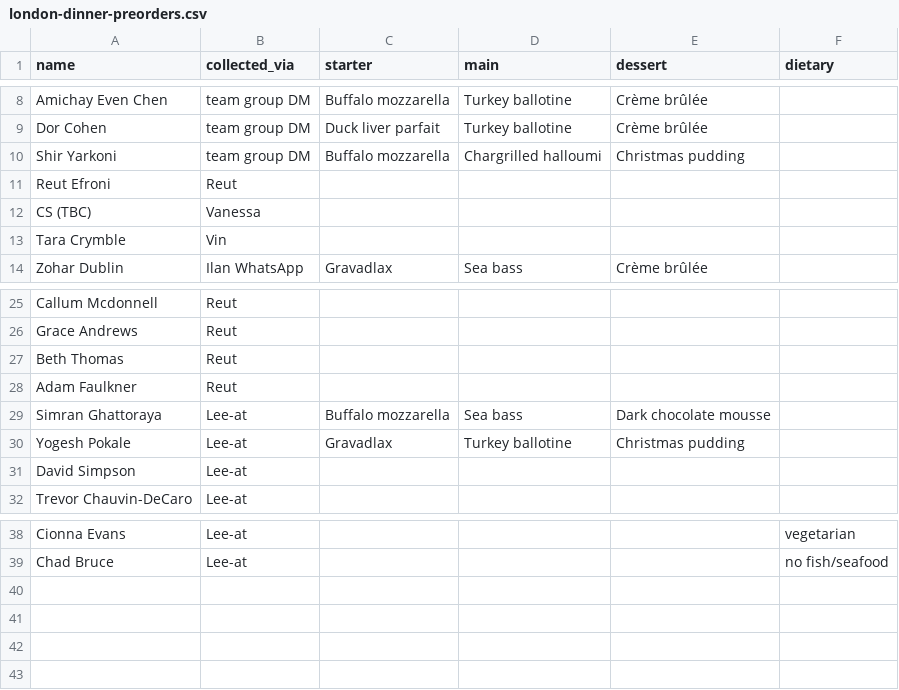
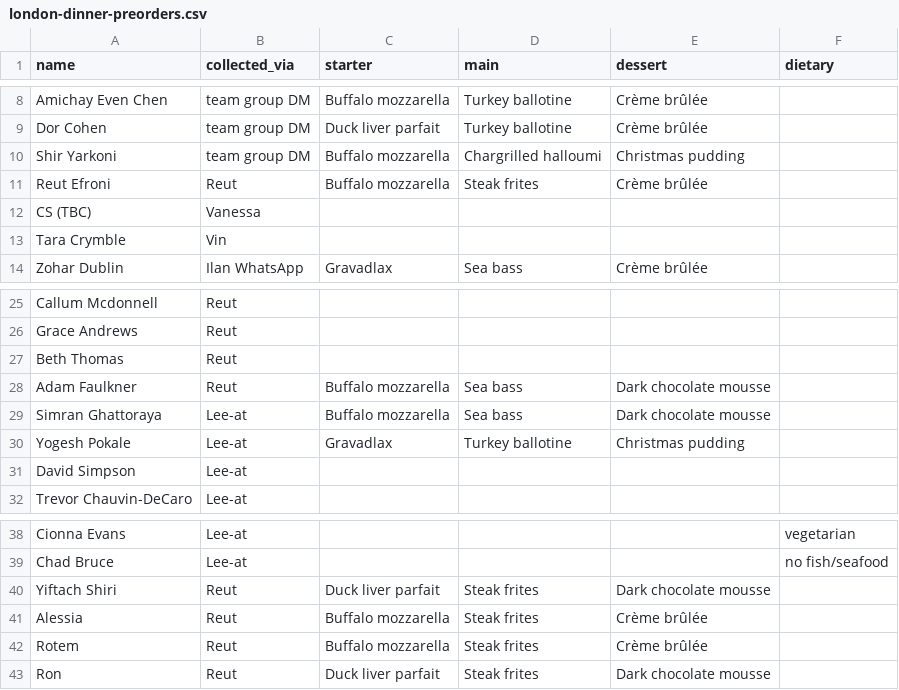
Before and after one commit to ilanmn-sys/BrieFing, a CSV file: templates/london-dinner-preorders.csv, drawn as a sheet; only a part is shown, gaps mark what is left out.

```diff
--- a/templates/london-dinner-preorders.csv
+++ b/templates/london-dinner-preorders.csv
@@ -10,3 +10,3 @@ Dor Cohen,team group DM,Duck liver parfait,Turkey ballotine,Crème brûlée,
 Shir Yarkoni,team group DM,Buffalo mozzarella,Chargrilled halloumi,Christmas pudding,
-Reut Efroni,Reut,,,,
+Reut Efroni,Reut,Buffalo mozzarella,Steak frites,Crème brûlée,
 CS (TBC),Vanessa,,,,
@@ -27,3 +27,3 @@ Grace Andrews,Reut,,,,
 Beth Thomas,Reut,,,,
-Adam Faulkner,Reut,,,,
+Adam Faulkner,Reut,Buffalo mozzarella,Sea bass,Dark chocolate mousse,
 Simran Ghattoraya,Lee-at,Buffalo mozzarella,Sea bass,Dark chocolate mousse,
@@ -39 +39,5 @@ Cionna Evans,Lee-at,,,,vegetarian
 Chad Bruce,Lee-at,,,,no fish/seafood
+Yiftach Shiri,Reut,Duck liver parfait,Steak frites,Dark chocolate mousse,
+Alessia,Reut,Buffalo mozzarella,Steak frites,Crème brûlée,
+Rotem,Reut,Buffalo mozzarella,Steak frites,Crème brûlée,
+Ron,Reut,Duck liver parfait,Steak frites,Dark chocolate mousse,
```
